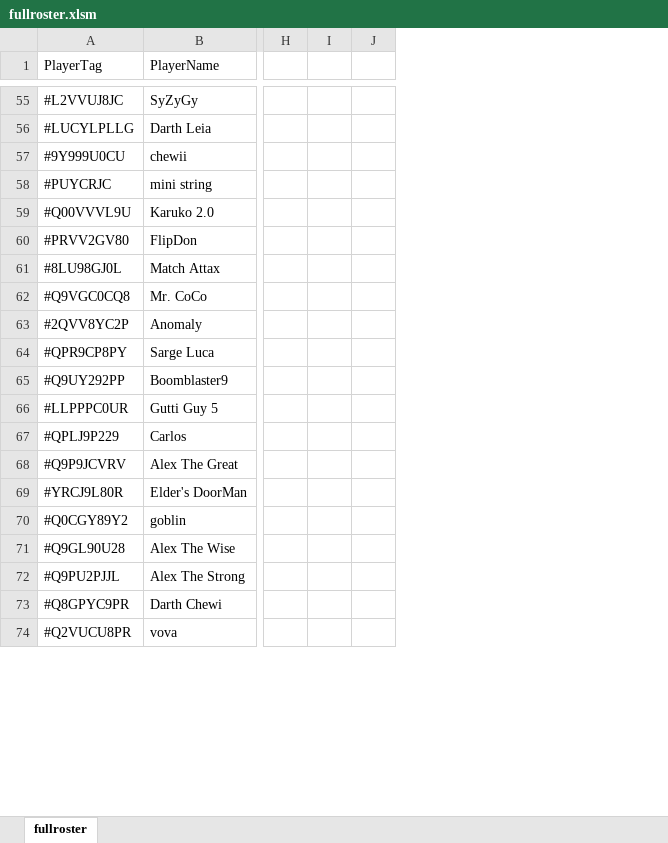
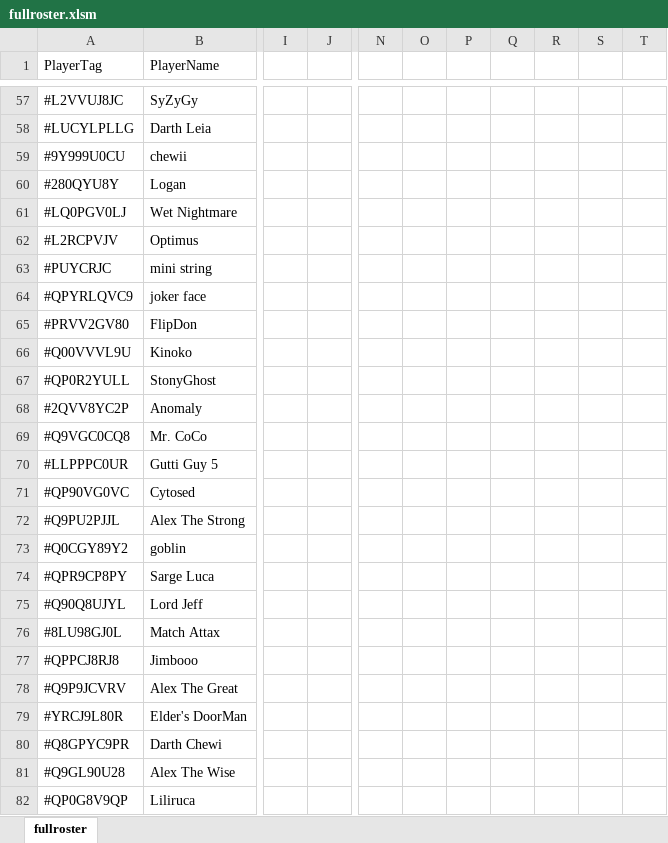
Before and after one commit to BeyondBoy1/WookieForce, an Excel workbook: fullroster.xlsm, sheet fullroster, drawn as a sheet; only a part is shown, gaps mark what is left out; values as stored, in another font and other column widths than the file's, no borders; conditional formats not drawn; removed rows and columns are numbered as before the commit, all else as after; rows hold the shown columns only; the diff covers the shown part only; the diff names each change by its address in the sheet, - before the commit and + after, or states it on an @@ line.

```diff
--- a/fullroster.xlsm (sheet fullroster)
+++ b/fullroster.xlsm (sheet fullroster)
-column H, empty
-column I, empty
-column J, empty
+column I, empty
+column J, empty
+column N, empty
+column O, empty
+column P, empty
+column Q, empty
+column R, empty
+column S, empty
+column T, empty
+row 60: #280QYU8Y | Logan
+row 61: #LQ0PGV0LJ | Wet Nightmare
+row 62: #L2RCPVJV | Optimus
-A64 (PlayerTag): #Q00VVVL9U
+A64 (PlayerTag): #QPYRLQVC9
-B64 (PlayerName): Karuko 2.0
+B64 (PlayerName): joker face
-A66 (PlayerTag): #8LU98GJ0L
+A66 (PlayerTag): #Q00VVVL9U
-B66 (PlayerName): Match Attax
+B66 (PlayerName): Kinoko
+row 67: #QP0R2YULL | StonyGhost
+row 68: #2QVV8YC2P | Anomaly
-row 63: #2QVV8YC2P | Anomaly
+row 70: #LLPPPC0UR | Gutti Guy 5
+row 71: #QP90VG0VC | Cytosed
+row 72: #Q9PU2PJJL | Alex The Strong
@@ row 70 moved to row 73: #Q0CGY89Y2 @@
-A75 (PlayerTag): #Q9UY292PP
+A75 (PlayerTag): #Q90Q8UJYL
-B75 (PlayerName): Boomblaster9
+B75 (PlayerName): Lord Jeff
-A76 (PlayerTag): #LLPPPC0UR
+A76 (PlayerTag): #8LU98GJ0L
-B76 (PlayerName): Gutti Guy 5
+B76 (PlayerName): Match Attax
-A77 (PlayerTag): #QPLJ9P229
+A77 (PlayerTag): #QPPCJ8RJ8
-B77 (PlayerName): Carlos
+B77 (PlayerName): Jimbooo
@@ row 73 moved to row 80: #Q8GPYC9PR @@
-row 72: #Q9PU2PJJL | Alex The Strong
-A82 (PlayerTag): #Q2VUCU8PR
+A82 (PlayerTag): #QP0G8V9QP
-B82 (PlayerName): vova
+B82 (PlayerName): Liliruca
```
Also changed, not shown: 57 added rows, 57 removed rows, 18 moved rows, 10 added columns and 100 edited cells elsewhere in this sheet.
